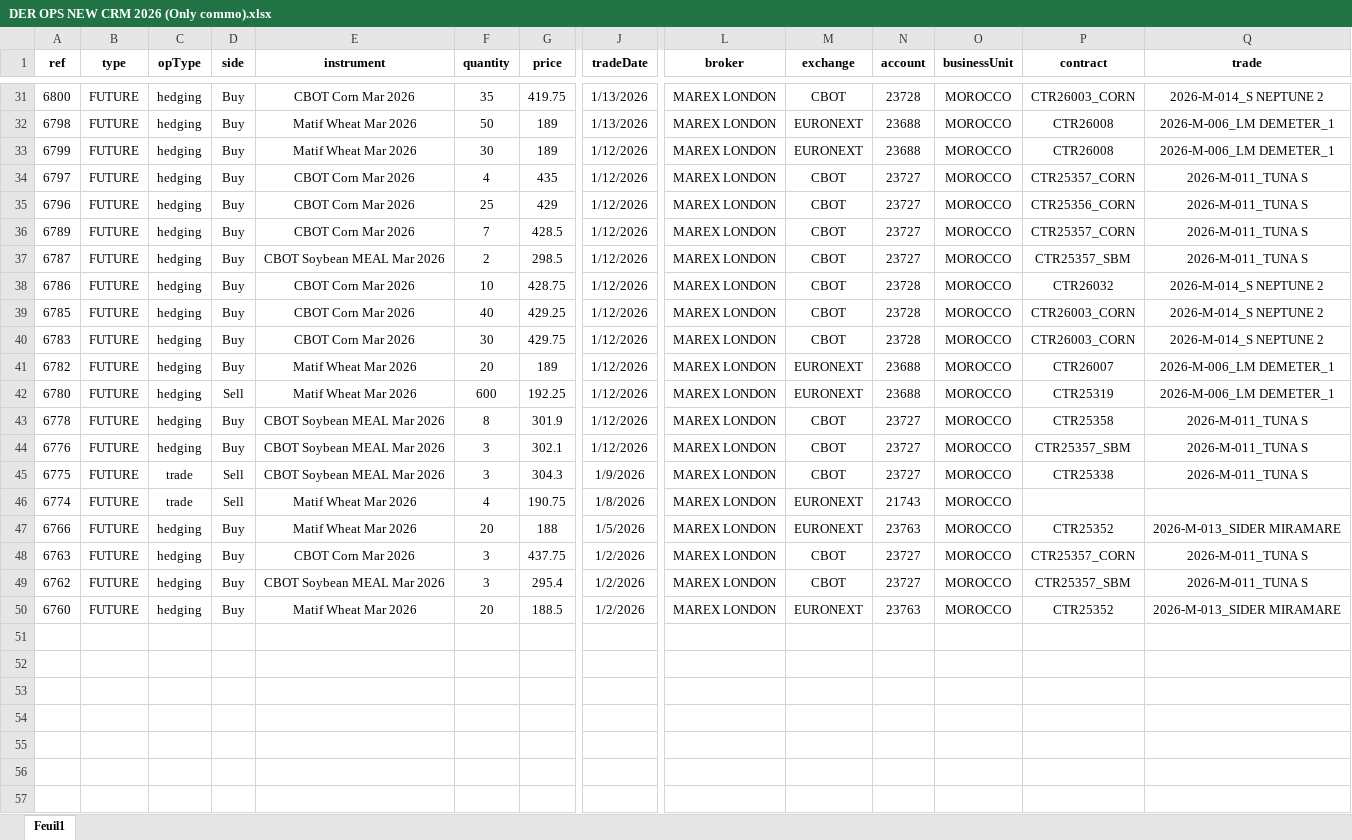
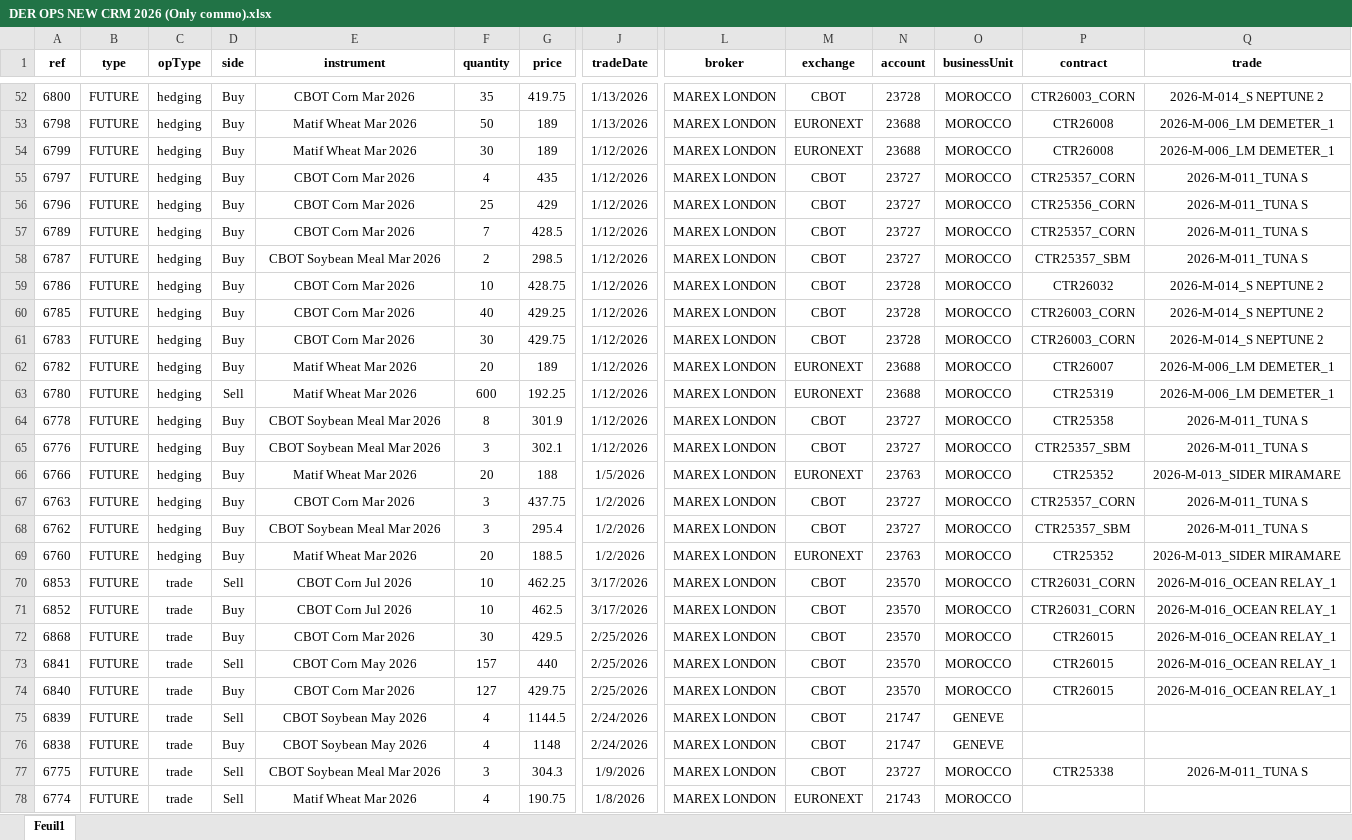
Before and after one commit to OM18/mon-crm, an Excel workbook: src/BACKUP/DER OPS NEW CRM 2026 (Only commo).xlsx, sheet Feuil1, drawn as a sheet; only a part is shown, gaps mark what is left out; values as stored, in another font and other column widths than the file's, no borders; removed rows and columns are numbered as before the commit, all else as after; rows hold the shown columns only; the diff covers the shown part only; the diff names each change by its address in the sheet, - before the commit and + after, or states it on an @@ line.

```diff
--- a/src/BACKUP/DER OPS NEW CRM 2026 (Only commo).xlsx (sheet Feuil1)
+++ b/src/BACKUP/DER OPS NEW CRM 2026 (Only commo).xlsx (sheet Feuil1)
-E58 (instrument): CBOT Soybean MEAL Mar 2026
+E58 (instrument): CBOT Soybean Meal Mar 2026
-E64:E65 (instrument): CBOT Soybean MEAL Mar 2026
+E64:E65 (instrument): CBOT Soybean Meal Mar 2026
-row 45: 6775 | FUTURE | trade | Sell | CBOT Soybean MEAL Mar 2026 | 3 | 304.3 | 1/9/2026 | MAREX LONDON | CBOT | 23727 | MOROCCO | CTR25338 | 2026-M-011_TUNA S
-E68 (instrument): CBOT Soybean MEAL Mar 2026
+E68 (instrument): CBOT Soybean Meal Mar 2026
@@ row 4 moved to row 70: 6853 @@
@@ row 5 moved to row 71: 6852 @@
+row 72: 6868 | FUTURE | trade | Buy | CBOT Corn Mar 2026 | 30 | 429.5 | 2/25/2026 | MAREX LONDON | CBOT | 23570 | MOROCCO | CTR26015 | 2026-M-016_OCEAN RELAY_1
@@ row 11 moved to row 73: 6841 @@
+row 74: 6840 | FUTURE | trade | Buy | CBOT Corn Mar 2026 | 127 | 429.75 | 2/25/2026 | MAREX LONDON | CBOT | 23570 | MOROCCO | CTR26015 | 2026-M-016_OCEAN RELAY_1
@@ row 13 moved to row 75: 6839 @@
@@ row 14 moved to row 76: 6838 @@
+row 77: 6775 | FUTURE | trade | Sell | CBOT Soybean Meal Mar 2026 | 3 | 304.3 | 1/9/2026 | MAREX LONDON | CBOT | 23727 | MOROCCO | CTR25338 | 2026-M-011_TUNA S
@@ row 46 moved to row 78: 6774 @@
```
Also changed, not shown: 27 added rows, 1 removed row and 10 edited cells elsewhere in this sheet, src/BACKUP/DER OPS NEW CRM 2023 (Only commo).xlsx, 3 other files.
